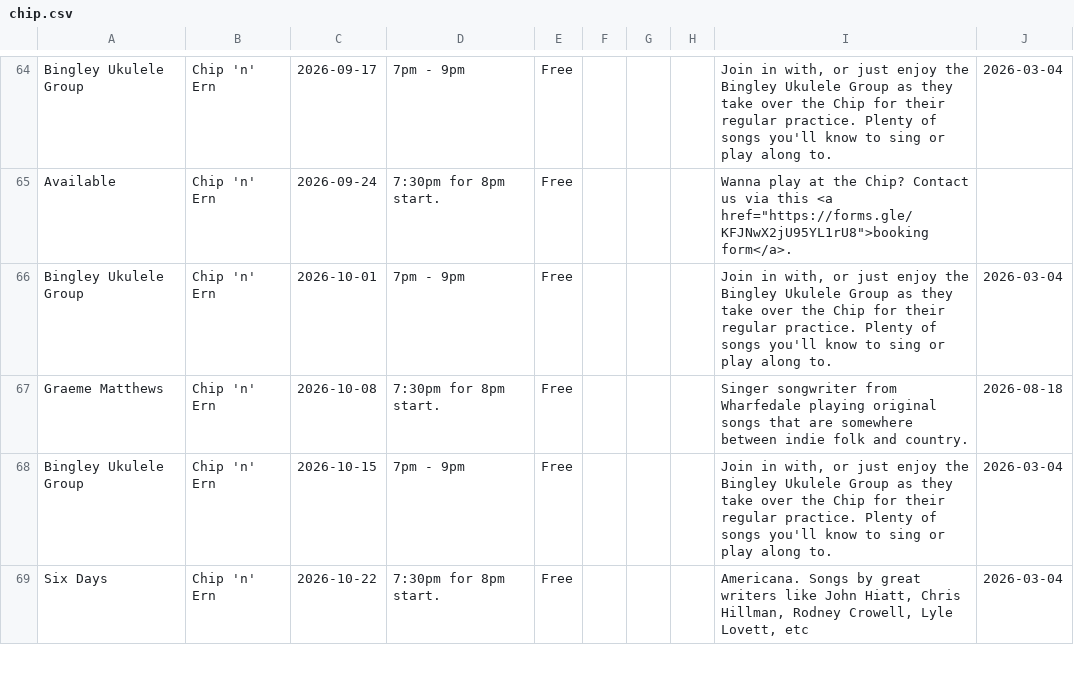
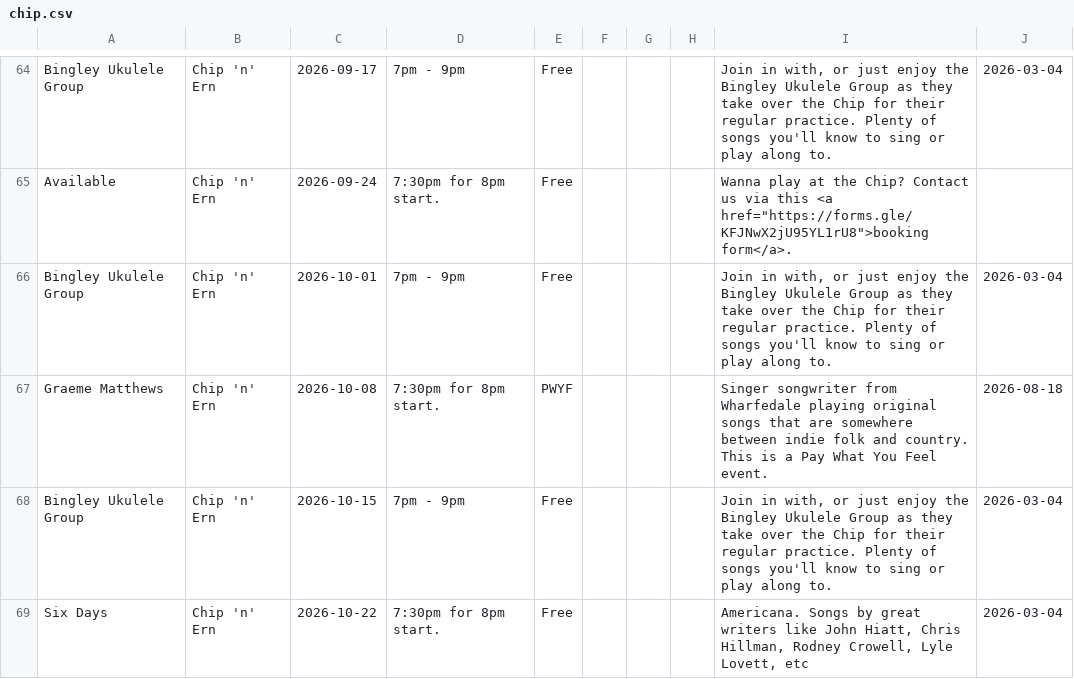
Before and after one commit to caprenter/chip, a CSV file: docs/_data/chip.csv, drawn as a sheet; only a part is shown, gaps mark what is left out.

Commit message:
Automatic Update Live Music Data

```diff
--- a/docs/_data/chip.csv
+++ b/docs/_data/chip.csv
@@ -66,3 +66,3 @@ Available,Chip 'n' Ern,2026-09-24,7:30pm for 8pm start.,Free,,,,"Wanna play at t
 Bingley Ukulele Group,Chip 'n' Ern,2026-10-01,7pm - 9pm,Free,,,,"Join in with, or just enjoy the Bingley Ukulele Group as they take over the Chip for their regular practice. Plenty of songs you'll know to sing or play along to. ",2026-03-04,,,,,,,
-Graeme Matthews,Chip 'n' Ern,2026-10-08,7:30pm for 8pm start.,Free,,,,Singer songwriter from Wharfedale playing original songs that are somewhere between indie folk and country.,2026-08-18,,,,,,,
+Graeme Matthews,Chip 'n' Ern,2026-10-08,7:30pm for 8pm start.,PWYF,,,,Singer songwriter from Wharfedale playing original songs that are somewhere between indie folk and country. This is a Pay What You Feel event.,2026-08-18,,,,,,,
 Bingley Ukulele Group,Chip 'n' Ern,2026-10-15,7pm - 9pm,Free,,,,"Join in with, or just enjoy the Bingley Ukulele Group as they take over the Chip for their regular practice. Plenty of songs you'll know to sing or play along to. ",2026-03-04,,,,,,,
```
Also changed, not shown: docs/_data/events.csv.
